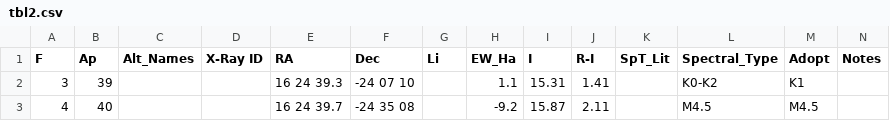
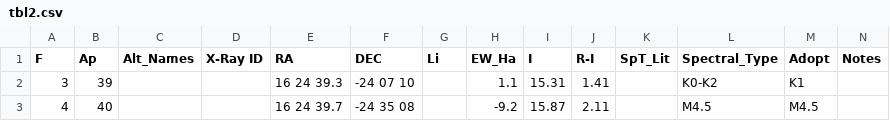
Before and after one commit to BrownDwarf/ApJdataFrames, a CSV file: data/Erickson2011/tbl2.csv, drawn as a sheet; only a part is shown.

```diff
--- a/data/Erickson2011/tbl2.csv
+++ b/data/Erickson2011/tbl2.csv
@@ -1,2 +1,2 @@
-F	Ap	Alt_Names	X-Ray ID	RA	Dec	Li	EW_Ha	I	R-I	SpT_Lit	Spectral_Type	Adopt	Notes
+F	Ap	Alt_Names	X-Ray ID	RA	DEC	Li	EW_Ha	I	R-I	SpT_Lit	Spectral_Type	Adopt	Notes
 3	39			16 24 39.3	-24 07 10		1.1	15.31	1.41		K0-K2	K1	
```
Also changed, not shown: data/Alves_de_Oliveira2013/tbl1.csv, data/Alves_de_Oliveira2013/tblA1.csv, 15 other files.
